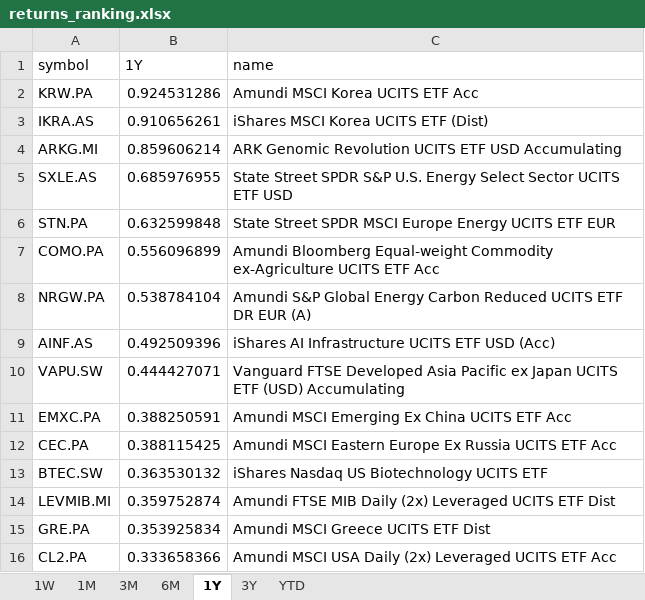
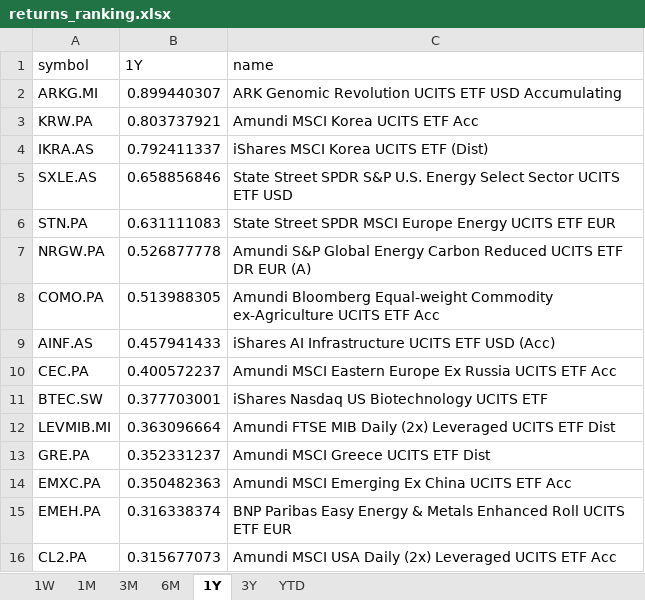
Before and after one commit to laceto/myfinance2, an Excel workbook: data/results/etf/returns_ranking.xlsx, sheet 1Y, drawn as a sheet; values as stored, in another font and other column widths than the file's, no borders; removed rows and columns are numbered as before the commit, all else as after; the diff names each change by its address in the sheet, - before the commit and + after, or states it on an @@ line.

```diff
--- a/data/results/etf/returns_ranking.xlsx (sheet 1Y)
+++ b/data/results/etf/returns_ranking.xlsx (sheet 1Y)
+row 2: ARKG.MI | 0.899440307 | ARK Genomic Revolution UCITS ETF USD Accumulating
-B3 (1Y): 0.924531286
+B3 (1Y): 0.803737921
-B4 (1Y): 0.910656261
+B4 (1Y): 0.792411337
-row 4: ARKG.MI | 0.859606214 | ARK Genomic Revolution UCITS ETF USD Accumulating
-B5 (1Y): 0.685976955
+B5 (1Y): 0.658856846
-B6 (1Y): 0.632599848
+B6 (1Y): 0.631111083
-row 7: COMO.PA | 0.556096899 | Amundi Bloomberg Equal-weight Commodity ex-Agriculture UCITS ETF Acc
-B7 (1Y): 0.538784104
+B7 (1Y): 0.526877778
+row 8: COMO.PA | 0.513988305 | Amundi Bloomberg Equal-weight Commodity ex-Agriculture UCITS ETF Acc
-B9 (1Y): 0.492509396
+B9 (1Y): 0.457941433
-row 10: VAPU.SW | 0.444427071 | Vanguard FTSE Developed Asia Pacific ex Japan UCITS ETF (USD) Accumulating
-row 11: EMXC.PA | 0.388250591 | Amundi MSCI Emerging Ex China UCITS ETF Acc
-B10 (1Y): 0.388115425
+B10 (1Y): 0.400572237
-B11 (1Y): 0.363530132
+B11 (1Y): 0.377703001
-B12 (1Y): 0.359752874
+B12 (1Y): 0.363096664
-B13 (1Y): 0.353925834
+B13 (1Y): 0.352331237
+row 14: EMXC.PA | 0.350482363 | Amundi MSCI Emerging Ex China UCITS ETF Acc
+row 15: EMEH.PA | 0.316338374 | BNP Paribas Easy Energy & Metals Enhanced Roll UCITS ETF EUR
-B16 (1Y): 0.333658366
+B16 (1Y): 0.315677073
```
Also changed, not shown: sheet 1W, sheet 1M, sheet 3M, sheet 6M, sheet YTD, sheet 3Y, 2 other files.
